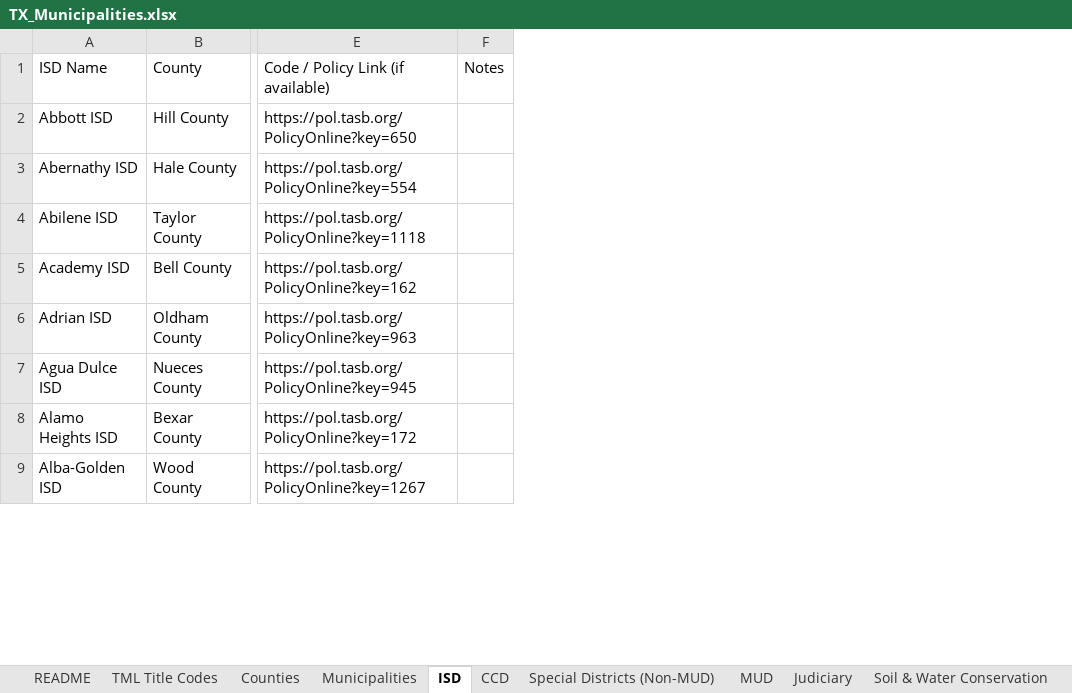
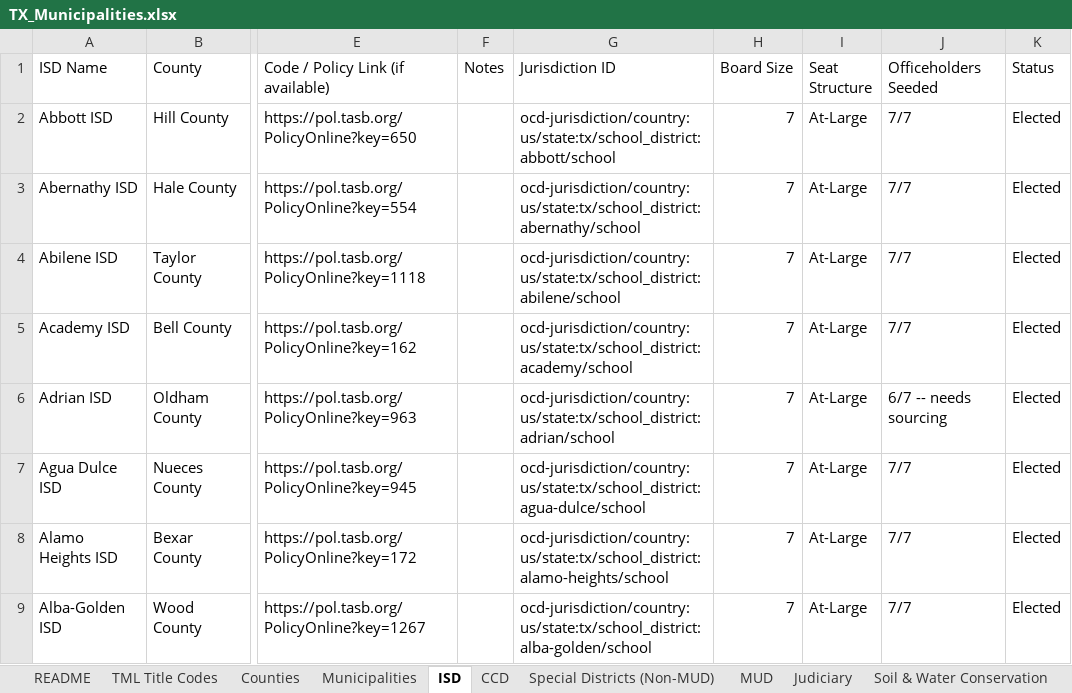
Before and after one commit to CivicMirror/Civic-Data, an Excel workbook: reference/TX Rolling Audit/TX_Municipalities.xlsx, sheet ISD, drawn as a sheet; only a part is shown, gaps mark what is left out; values as stored, in another font and other column widths than the file's, no borders; conditional formats not drawn; the diff names each change by its address in the sheet, - before the commit and + after, or states it on an @@ line.

```diff
--- a/reference/TX Rolling Audit/TX_Municipalities.xlsx (sheet ISD)
+++ b/reference/TX Rolling Audit/TX_Municipalities.xlsx (sheet ISD)
+column G (Jurisdiction ID), rows 2-9: ocd-jurisdiction/country:us/state:tx/school_district:abbott/school | ocd-jurisdiction/country:us/state:tx/school_district:abernathy/school | ocd-jurisdiction/country:us/state:tx/school_district:abilene/school | ocd-jurisdiction/country:us/state:tx/school_district:academy/school | ocd-jurisdiction/country:us/state:tx/school_district:adrian/school | ocd-jurisdiction/country:us/state:tx/school_district:agua-dulce/school | ocd-jurisdiction/country:us/state:tx/school_district:alamo-heights/school | ocd-jurisdiction/country:us/state:tx/school_district:alba-golden/school
+column H (Board Size), rows 2-9: all 7
+column I (Seat Structure), rows 2-9: all At-Large
+column J (Officeholders Seeded), rows 2-9: 7/7 | 7/7 | 7/7 | 7/7 | 6/7 -- needs sourcing | 7/7 | 7/7 | 7/7
+column K (Status), rows 2-9: all Elected
```
Also changed, not shown: sheet README, 2 other files.
